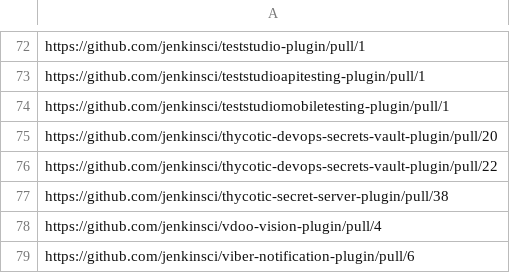
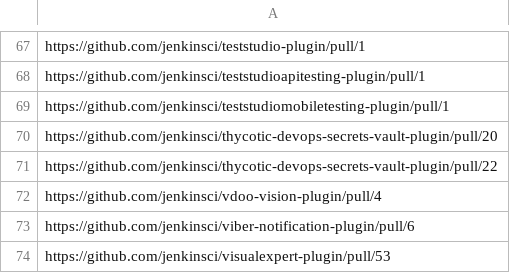
Before and after one commit to gounthar/alpha-omega-stats, a CSV file: data/consolidated/failed_builds.csv, drawn as a sheet; only a part is shown, gaps mark what is left out; the shorter side is filled out with more unchanged rows; removed rows and columns are numbered as before the commit, all else as after; the diff covers the shown part only; the diff names each change by its address in the sheet, - before the commit and + after, or states it on an @@ line.

Commit message:
feat: update failed_builds.csv to remove outdated pull request links and add new entries

```diff
--- a/data/consolidated/failed_builds.csv
+++ b/data/consolidated/failed_builds.csv
-row 77: https://github.com/jenkinsci/thycotic-secret-server-plugin/pull/38
```
Also changed, not shown: 1 added row and 6 removed rows elsewhere in this file.
